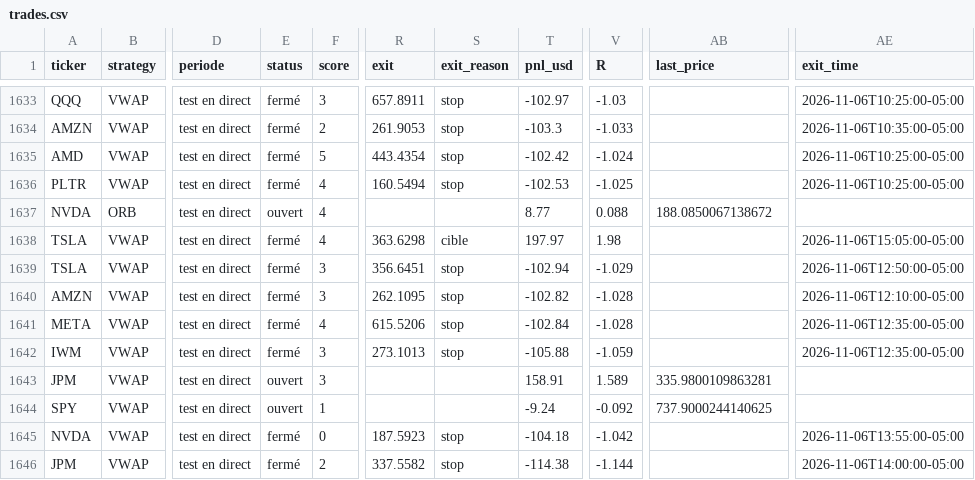
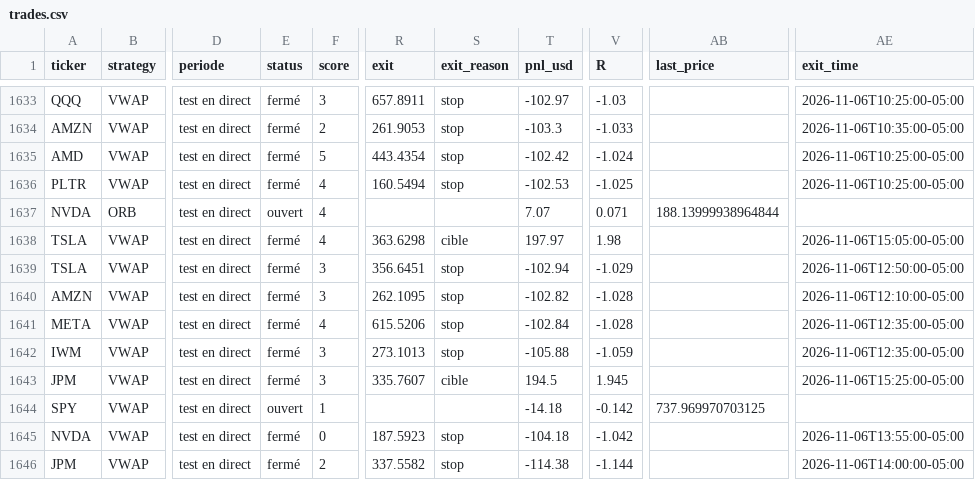
Before and after one commit to Moringo22/day-trading-test, a CSV file: trades.csv, drawn as a sheet; only a part is shown, gaps mark what is left out; the diff names each change by its address in the sheet, - before the commit and + after, or states it on an @@ line.

```diff
--- a/trades.csv
+++ b/trades.csv
-T1637 (pnl_usd): 8.77
+T1637 (pnl_usd): 7.07
-V1637 (R): 0.088
+V1637 (R): 0.071
-AB1637 (last_price): 188.0850067138672
+AB1637 (last_price): 188.13999938964844
-E1643 (status): ouvert
+E1643 (status): fermé
-R1643 (exit): (empty)
+R1643 (exit): 335.7607
-S1643 (exit_reason): (empty)
+S1643 (exit_reason): cible
-T1643 (pnl_usd): 158.91
+T1643 (pnl_usd): 194.5
-V1643 (R): 1.589
+V1643 (R): 1.945
-AB1643 (last_price): 335.9800109863281
+AB1643 (last_price): (empty)
-AE1643 (exit_time): (empty)
+AE1643 (exit_time): 2026-11-06T15:25:00-05:00
-T1644 (pnl_usd): -9.24
+T1644 (pnl_usd): -14.18
-V1644 (R): -0.092
+V1644 (R): -0.142
-AB1644 (last_price): 737.9000244140625
+AB1644 (last_price): 737.969970703125
```
Also changed, not shown: data/bars/2026-11-06.csv, 2 other files.
